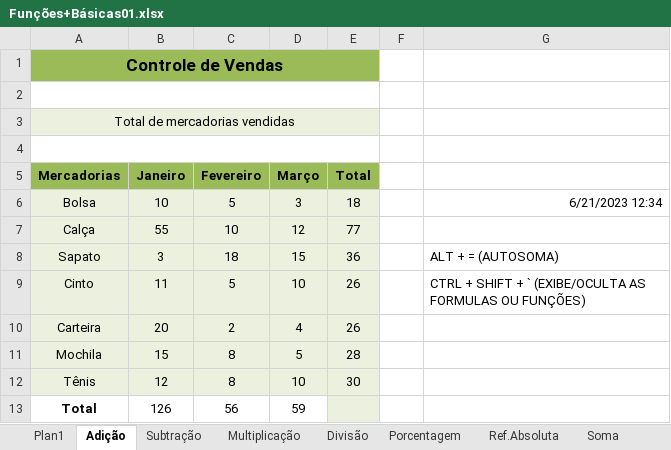
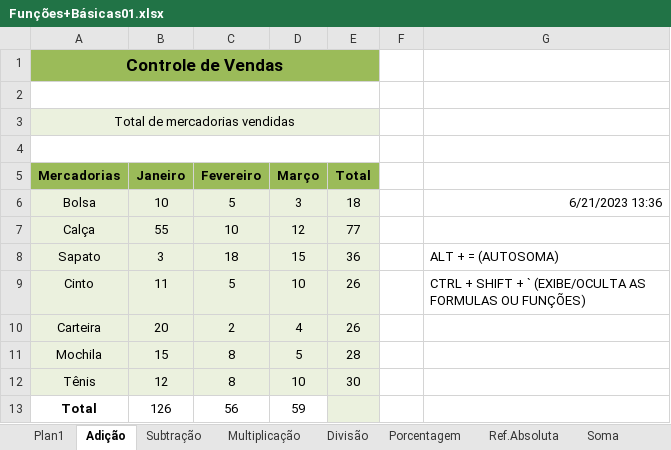
Before and after one commit to lucasizi/Excel, an Excel workbook: Funções+Básicas01.xlsx, sheet Adição, drawn as a sheet; values as stored, in another font and other column widths than the file's, no borders; charts and pictures not drawn; the diff names each change by its address in the sheet, - before the commit and + after, or states it on an @@ line.

```diff
--- a/Funções+Básicas01.xlsx (sheet Adição)
+++ b/Funções+Básicas01.xlsx (sheet Adição)
-G6: 6/21/2023 12:34
+G6: 6/21/2023 13:36
```
Also changed, not shown: sheet Subtração, sheet Multiplicação, sheet Ref.Absoluta, sheet Divisão, sheet Soma, REFERÊNCIA+RELATIVA+-+ABSOLUTA+-+MISTA.xlsx, 3 other files.
